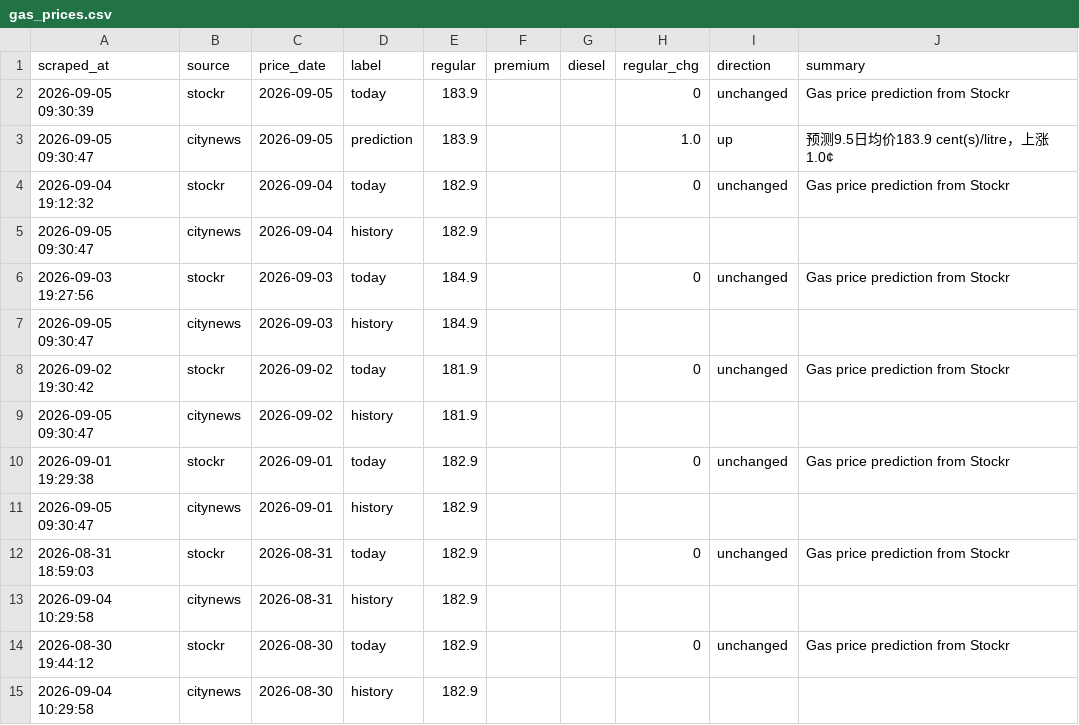
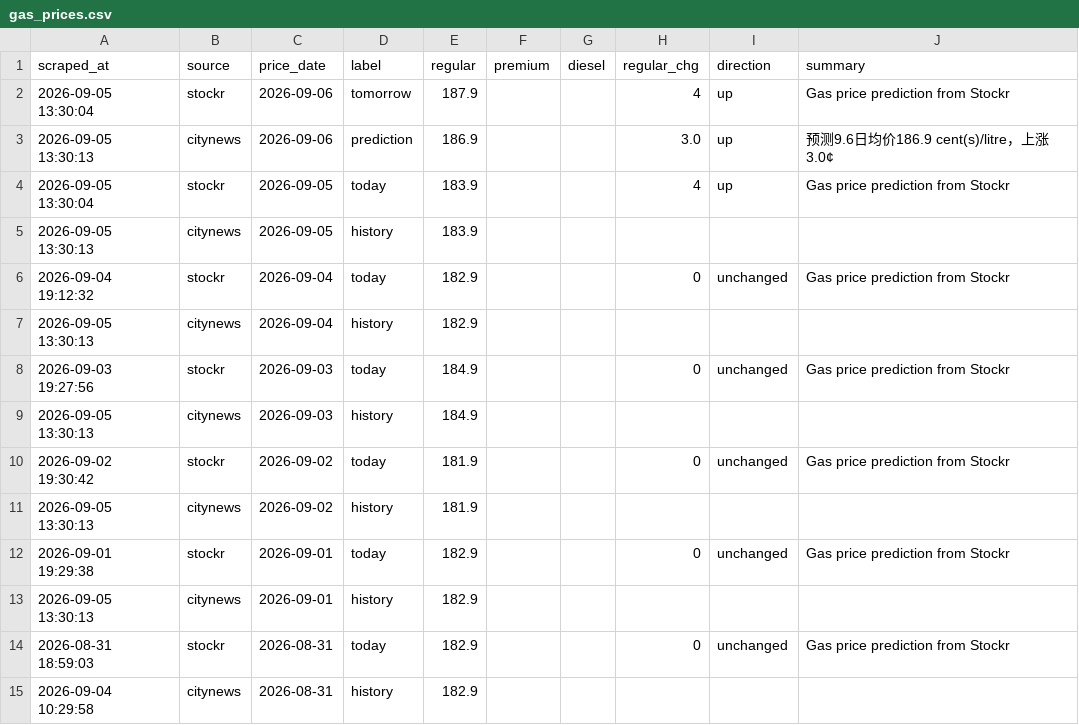
Before and after one commit to alecaloha/gaswise, a CSV file: gas_prices.csv, drawn as a sheet; only a part is shown; the shorter side is filled out with more unchanged rows.

```diff
--- a/gas_prices.csv
+++ b/gas_prices.csv
@@ -1,12 +1,14 @@
 scraped_at,source,price_date,label,regular,premium,diesel,regular_chg,direction,summary
-2026-09-05 09:30:39,stockr,2026-09-05,today,183.9,,,0,unchanged,Gas price prediction from Stockr
-2026-09-05 09:30:47,citynews,2026-09-05,prediction,183.9,,,1.0,up,预测9.5日均价183.9 cent(s)/litre，上涨1.0¢
+2026-09-05 13:30:04,stockr,2026-09-06,tomorrow,187.9,,,4,up,Gas price prediction from Stockr
+2026-09-05 13:30:13,citynews,2026-09-06,prediction,186.9,,,3.0,up,预测9.6日均价186.9 cent(s)/litre，上涨3.0¢
+2026-09-05 13:30:04,stockr,2026-09-05,today,183.9,,,4,up,Gas price prediction from Stockr
+2026-09-05 13:30:13,citynews,2026-09-05,history,183.9,,,,,
 2026-09-04 19:12:32,stockr,2026-09-04,today,182.9,,,0,unchanged,Gas price prediction from Stockr
-2026-09-05 09:30:47,citynews,2026-09-04,history,182.9,,,,,
+2026-09-05 13:30:13,citynews,2026-09-04,history,182.9,,,,,
 2026-09-03 19:27:56,stockr,2026-09-03,today,184.9,,,0,unchanged,Gas price prediction from Stockr
-2026-09-05 09:30:47,citynews,2026-09-03,history,184.9,,,,,
+2026-09-05 13:30:13,citynews,2026-09-03,history,184.9,,,,,
 2026-09-02 19:30:42,stockr,2026-09-02,today,181.9,,,0,unchanged,Gas price prediction from Stockr
-2026-09-05 09:30:47,citynews,2026-09-02,history,181.9,,,,,
+2026-09-05 13:30:13,citynews,2026-09-02,history,181.9,,,,,
 2026-09-01 19:29:38,stockr,2026-09-01,today,182.9,,,0,unchanged,Gas price prediction from Stockr
-2026-09-05 09:30:47,citynews,2026-09-01,history,182.9,,,,,
+2026-09-05 13:30:13,citynews,2026-09-01,history,182.9,,,,,
 2026-08-31 18:59:03,stockr,2026-08-31,today,182.9,,,0,unchanged,Gas price prediction from Stockr
```
Also changed, not shown: 1 other file.
